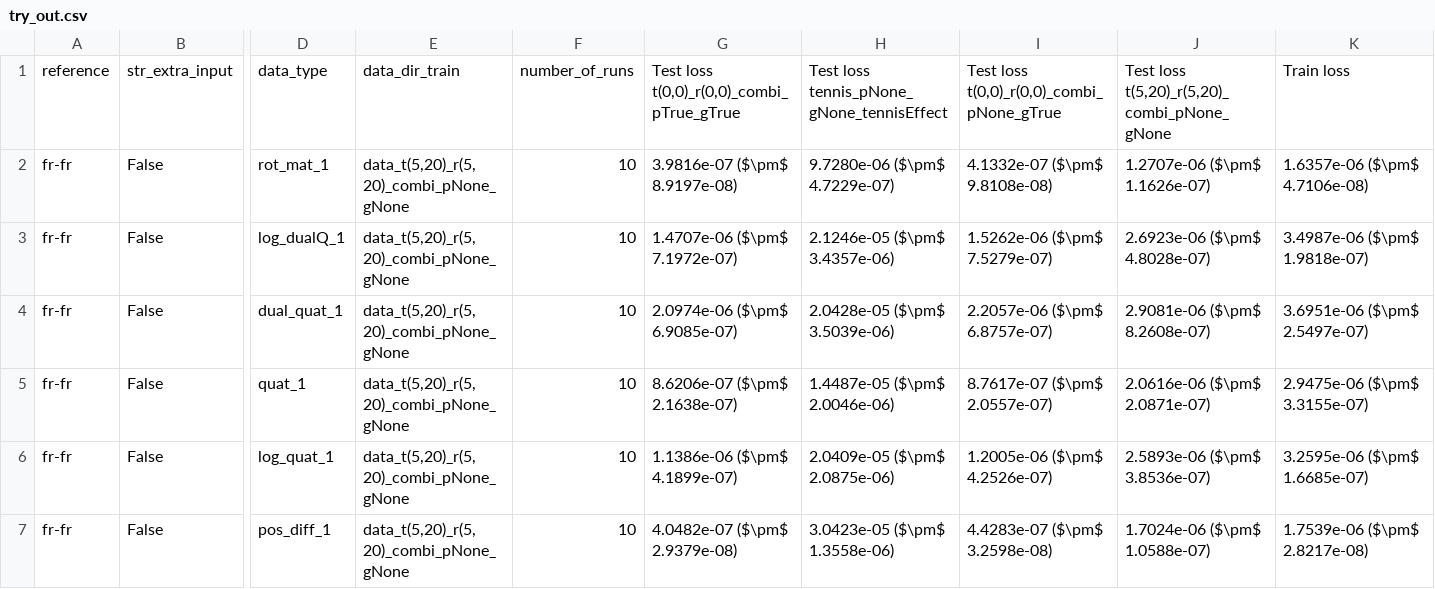
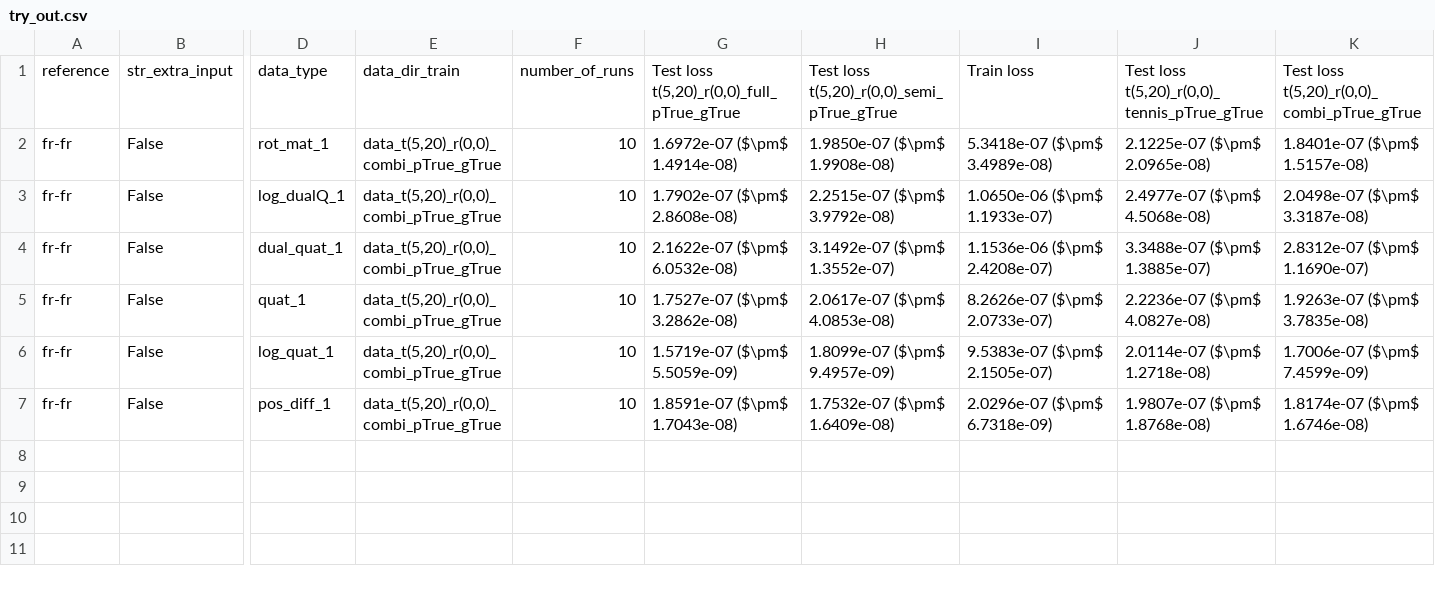
Before and after one commit to nreints/thesis_msc_pga, a CSV file: code/try_out.csv, drawn as a sheet; only a part is shown, gaps mark what is left out; the diff names each change by its address in the sheet, - before the commit and + after, or states it on an @@ line.

Commit message:
extra tests

```diff
--- a/code/try_out.csv
+++ b/code/try_out.csv
-G1: Test loss t(0,0)_r(0,0)_combi_pTrue_gTrue
+G1: Test loss t(5,20)_r(0,0)_full_pTrue_gTrue
-H1: Test loss tennis_pNone_gNone_tennisEffect
+H1: Test loss t(5,20)_r(0,0)_semi_pTrue_gTrue
-I1: Test loss t(0,0)_r(0,0)_combi_pNone_gTrue
+I1: Train loss
-J1: Test loss t(5,20)_r(5,20)_combi_pNone_gNone
+J1: Test loss t(5,20)_r(0,0)_tennis_pTrue_gTrue
-K1: Train loss
+K1: Test loss t(5,20)_r(0,0)_combi_pTrue_gTrue
-E2:E7: data_t(5,20)_r(5,20)_combi_pNone_gNone
+E2:E7: data_t(5,20)_r(0,0)_combi_pTrue_gTrue
-G2: 3.9816e-07 ($\pm$ 8.9197e-08)
+G2: 1.6972e-07 ($\pm$ 1.4914e-08)
-H2: 9.7280e-06 ($\pm$ 4.7229e-07)
+H2: 1.9850e-07 ($\pm$ 1.9908e-08)
-I2: 4.1332e-07 ($\pm$ 9.8108e-08)
+I2: 5.3418e-07 ($\pm$ 3.4989e-08)
-J2: 1.2707e-06 ($\pm$ 1.1626e-07)
+J2: 2.1225e-07 ($\pm$ 2.0965e-08)
-K2: 1.6357e-06 ($\pm$ 4.7106e-08)
+K2: 1.8401e-07 ($\pm$ 1.5157e-08)
-G3: 1.4707e-06 ($\pm$ 7.1972e-07)
+G3: 1.7902e-07 ($\pm$ 2.8608e-08)
-H3: 2.1246e-05 ($\pm$ 3.4357e-06)
+H3: 2.2515e-07 ($\pm$ 3.9792e-08)
-I3: 1.5262e-06 ($\pm$ 7.5279e-07)
+I3: 1.0650e-06 ($\pm$ 1.1933e-07)
-J3: 2.6923e-06 ($\pm$ 4.8028e-07)
+J3: 2.4977e-07 ($\pm$ 4.5068e-08)
-K3: 3.4987e-06 ($\pm$ 1.9818e-07)
+K3: 2.0498e-07 ($\pm$ 3.3187e-08)
-G4: 2.0974e-06 ($\pm$ 6.9085e-07)
+G4: 2.1622e-07 ($\pm$ 6.0532e-08)
-H4: 2.0428e-05 ($\pm$ 3.5039e-06)
+H4: 3.1492e-07 ($\pm$ 1.3552e-07)
-I4: 2.2057e-06 ($\pm$ 6.8757e-07)
+I4: 1.1536e-06 ($\pm$ 2.4208e-07)
-J4: 2.9081e-06 ($\pm$ 8.2608e-07)
+J4: 3.3488e-07 ($\pm$ 1.3885e-07)
-K4: 3.6951e-06 ($\pm$ 2.5497e-07)
+K4: 2.8312e-07 ($\pm$ 1.1690e-07)
-G5: 8.6206e-07 ($\pm$ 2.1638e-07)
+G5: 1.7527e-07 ($\pm$ 3.2862e-08)
-H5: 1.4487e-05 ($\pm$ 2.0046e-06)
+H5: 2.0617e-07 ($\pm$ 4.0853e-08)
-I5: 8.7617e-07 ($\pm$ 2.0557e-07)
+I5: 8.2626e-07 ($\pm$ 2.0733e-07)
-J5: 2.0616e-06 ($\pm$ 2.0871e-07)
+J5: 2.2236e-07 ($\pm$ 4.0827e-08)
-K5: 2.9475e-06 ($\pm$ 3.3155e-07)
+K5: 1.9263e-07 ($\pm$ 3.7835e-08)
-G6: 1.1386e-06 ($\pm$ 4.1899e-07)
+G6: 1.5719e-07 ($\pm$ 5.5059e-09)
-H6: 2.0409e-05 ($\pm$ 2.0875e-06)
+H6: 1.8099e-07 ($\pm$ 9.4957e-09)
-I6: 1.2005e-06 ($\pm$ 4.2526e-07)
+I6: 9.5383e-07 ($\pm$ 2.1505e-07)
-J6: 2.5893e-06 ($\pm$ 3.8536e-07)
+J6: 2.0114e-07 ($\pm$ 1.2718e-08)
-K6: 3.2595e-06 ($\pm$ 1.6685e-07)
+K6: 1.7006e-07 ($\pm$ 7.4599e-09)
-G7: 4.0482e-07 ($\pm$ 2.9379e-08)
+G7: 1.8591e-07 ($\pm$ 1.7043e-08)
-H7: 3.0423e-05 ($\pm$ 1.3558e-06)
+H7: 1.7532e-07 ($\pm$ 1.6409e-08)
-I7: 4.4283e-07 ($\pm$ 3.2598e-08)
+I7: 2.0296e-07 ($\pm$ 6.7318e-09)
-J7: 1.7024e-06 ($\pm$ 1.0588e-07)
+J7: 1.9807e-07 ($\pm$ 1.8768e-08)
-K7: 1.7539e-06 ($\pm$ 2.8217e-08)
+K7: 1.8174e-07 ($\pm$ 1.6746e-08)
```
Also changed, not shown: 2 other files.
